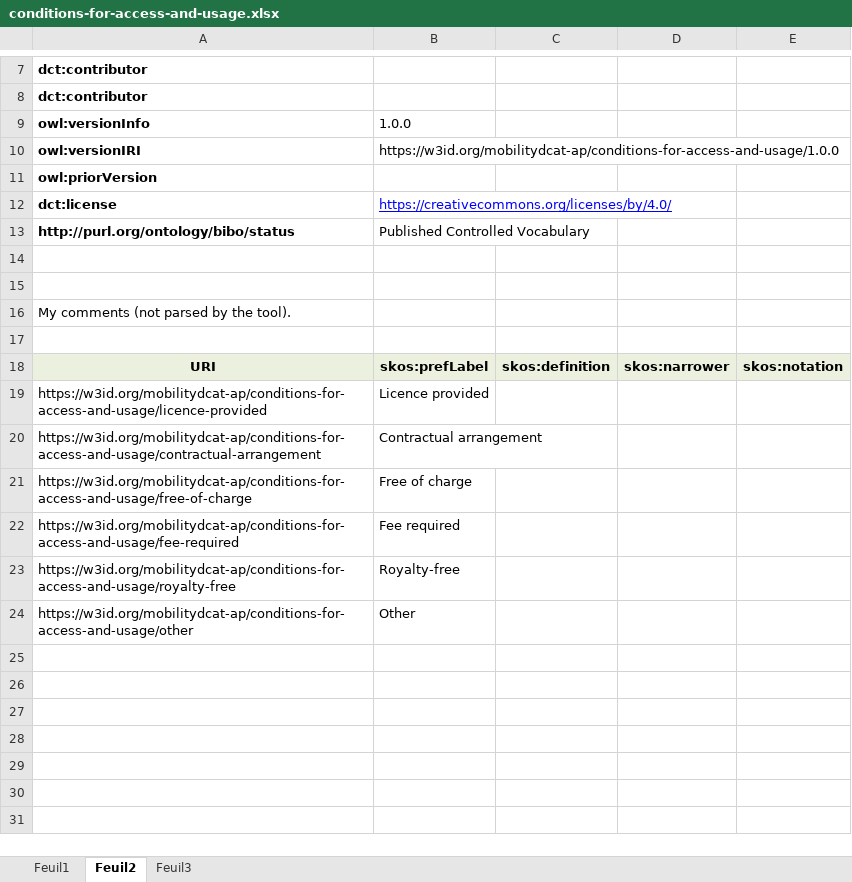
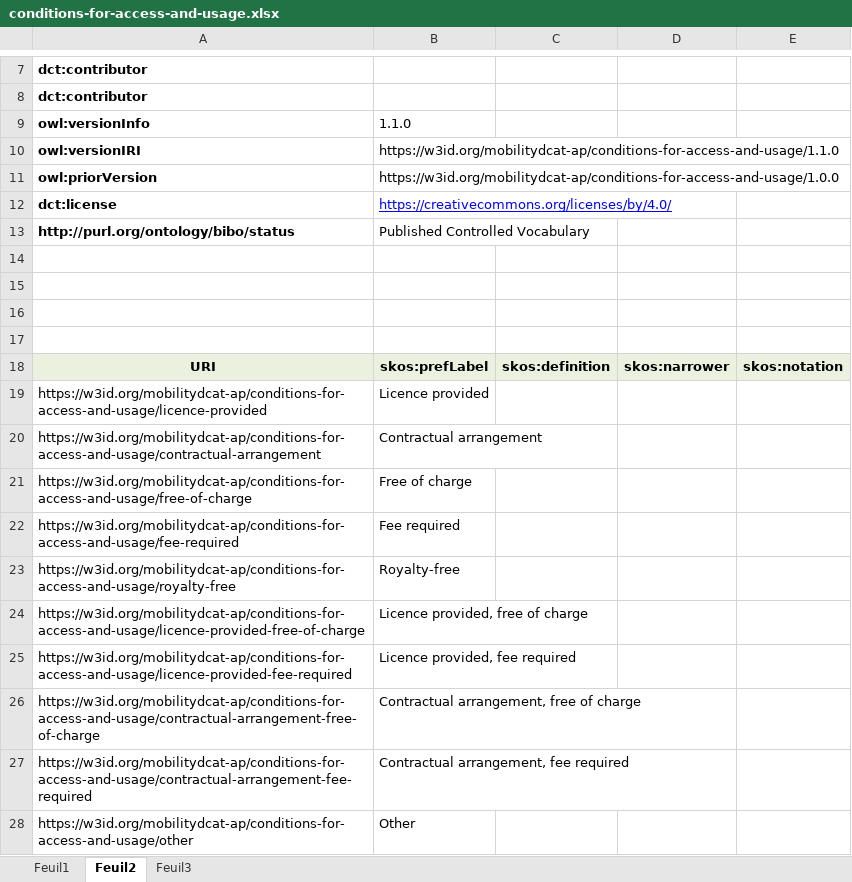
Before and after one commit to mobilityDCAT-AP/controlled-vocabularies, an Excel workbook: conditions-for-access-and-usage/conditions-for-access-and-usage.xlsx, sheet Feuil2, drawn as a sheet; only a part is shown, gaps mark what is left out; values as stored, in another font and other column widths than the file's, no borders; removed rows and columns are numbered as before the commit, all else as after; the diff names each change by its address in the sheet, - before the commit and + after, or states it on an @@ line.

Commit message:
conditions-for-access-and-usage: updated xlsx and ttl

```diff
--- a/conditions-for-access-and-usage/conditions-for-access-and-usage.xlsx (sheet Feuil2)
+++ b/conditions-for-access-and-usage/conditions-for-access-and-usage.xlsx (sheet Feuil2)
-B9: 1.0.0
+B9: 1.1.0
+row 10: owl:versionIRI | https://w3id.org/mobilitydcat-ap/conditions-for-access-and-usage/1.1.0
-A11: owl:versionIRI
+A11: owl:priorVersion
-row 11: owl:priorVersion
-A16: My comments (not parsed by the tool).
+A16: (empty)
+row 24: https://w3id.org/mobilitydcat-ap/conditions-for-access-and-usage/licence-provided-free-of-charge | Licence provided, free of charge
+row 25: https://w3id.org/mobilitydcat-ap/conditions-for-access-and-usage/licence-provided-fee-required | Licence provided, fee required
+row 26: https://w3id.org/mobilitydcat-ap/conditions-for-access-and-usage/contractual-arrangement-free-of-charge | Contractual arrangement, free of charge
+row 27: https://w3id.org/mobilitydcat-ap/conditions-for-access-and-usage/contractual-arrangement-fee-required | Contractual arrangement, fee required
```
Also changed, not shown: formulas that keep their value, 1 other file.
